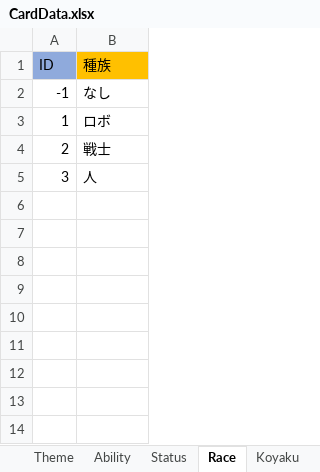
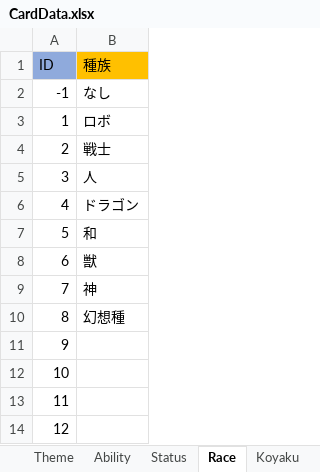
Before and after one commit to shimura0207/3DTest, an Excel workbook: Assets/Resources/MasterData/CardData.xlsx, sheet Race, drawn as a sheet; values as stored, in another font and other column widths than the file's, no borders; the diff names each change by its address in the sheet, - before the commit and + after, or states it on an @@ line.

```diff
--- a/Assets/Resources/MasterData/CardData.xlsx (sheet Race)
+++ b/Assets/Resources/MasterData/CardData.xlsx (sheet Race)
+row 6: 4 | ドラゴン
+row 7: 5 | 和
+row 8: 6 | 獣
+row 9: 7 | 神
+row 10: 8 | 幻想種
+row 11: 9
+row 12: 10
+row 13: 11
+row 14: 12
```
Also changed, not shown: sheet Data, sheet Status, sheet Ability, sheet Name, formulas that keep their value, 5 other files.
